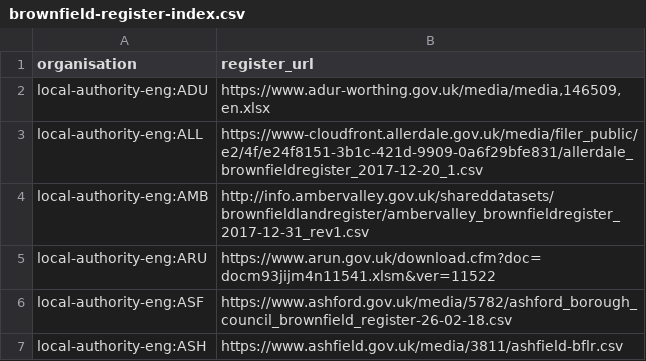
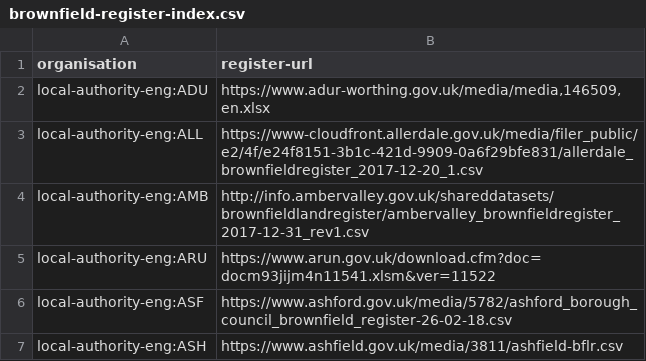
Before and after one commit to digital-land/alpha-data, a CSV file: mhclg-registers/brownfield-register-index.csv, drawn as a sheet; only a part is shown.

Commit message:
Update brownfield-register-index.csv
Fix column name

```diff
--- a/mhclg-registers/brownfield-register-index.csv
+++ b/mhclg-registers/brownfield-register-index.csv
@@ -1,2 +1,2 @@
-organisation,register_url
+organisation,register-url
 local-authority-eng:ADU,"https://www.adur-worthing.gov.uk/media/media,146509,en.xlsx"
```
